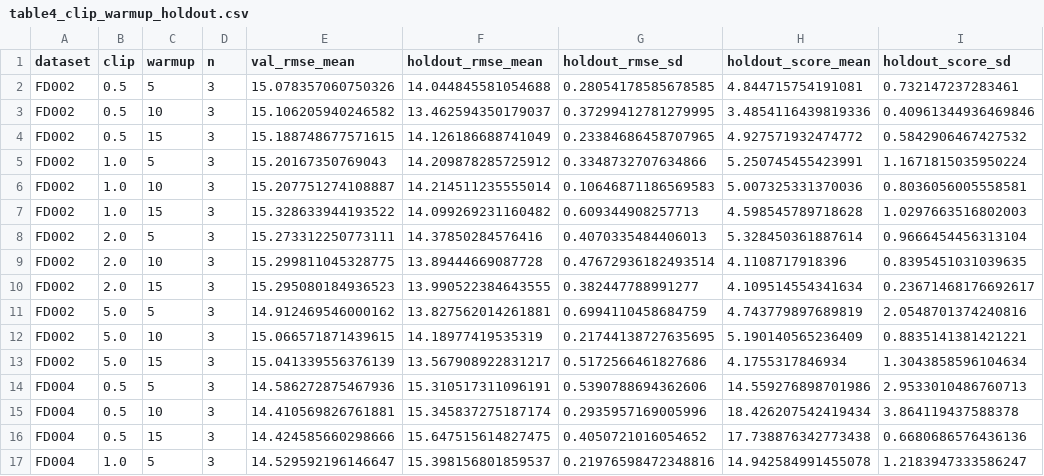
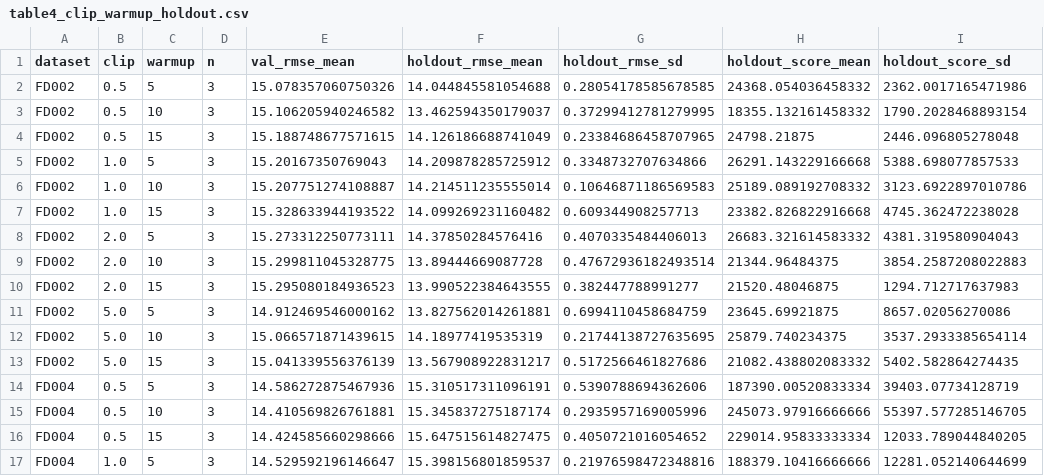
Before and after one commit to jj2266h/DAST_test, a CSV file: paper/data/table4_clip_warmup_holdout.csv, drawn as a sheet; only a part is shown; the diff covers the shown part only.

```diff
--- a/paper/data/table4_clip_warmup_holdout.csv
+++ b/paper/data/table4_clip_warmup_holdout.csv
@@ -1,17 +1,17 @@
 dataset,clip,warmup,n,val_rmse_mean,holdout_rmse_mean,holdout_rmse_sd,holdout_score_mean,holdout_score_sd
-FD002,0.5,5,3,15.078357060750326,14.044845581054688,0.28054178585678585,4.844715754191081,0.732147237283461
-FD002,0.5,10,3,15.106205940246582,13.462594350179037,0.37299412781279995,3.4854116439819336,0.40961344936469846
-FD002,0.5,15,3,15.188748677571615,14.126186688741049,0.23384686458707965,4.927571932474772,0.5842906467427532
-FD002,1.0,5,3,15.20167350769043,14.209878285725912,0.3348732707634866,5.250745455423991,1.1671815035950224
-FD002,1.0,10,3,15.207751274108887,14.214511235555014,0.10646871186569583,5.007325331370036,0.8036056005558581
-FD002,1.0,15,3,15.328633944193522,14.099269231160482,0.609344908257713,4.598545789718628,1.0297663516802003
-FD002,2.0,5,3,15.273312250773111,14.37850284576416,0.4070335484406013,5.328450361887614,0.9666454456313104
-FD002,2.0,10,3,15.299811045328775,13.89444669087728,0.47672936182493514,4.1108717918396,0.8395451031039635
-FD002,2.0,15,3,15.295080184936523,13.990522384643555,0.382447788991277,4.109514554341634,0.23671468176692617
-FD002,5.0,5,3,14.912469546000162,13.827562014261881,0.6994110458684759,4.743779897689819,2.0548701374240816
-FD002,5.0,10,3,15.066571871439615,14.18977419535319,0.21744138727635695,5.190140565236409,0.8835141381421221
-FD002,5.0,15,3,15.041339556376139,13.567908922831217,0.5172566461827686,4.1755317846934,1.3043858596104634
-FD004,0.5,5,3,14.586272875467936,15.310517311096191,0.5390788694362606,14.559276898701986,2.9533010486760713
-FD004,0.5,10,3,14.410569826761881,15.345837275187174,0.2935957169005996,18.426207542419434,3.864119437588378
-FD004,0.5,15,3,14.424585660298666,15.647515614827475,0.4050721016054652,17.738876342773438,0.6680686576436136
-FD004,1.0,5,3,14.529592196146647,15.398156801859537,0.21976598472348816,14.942584991455078,1.2183947333586247
+FD002,0.5,5,3,15.078357060750326,14.044845581054688,0.28054178585678585,24368.054036458332,2362.0017165471986
+FD002,0.5,10,3,15.106205940246582,13.462594350179037,0.37299412781279995,18355.132161458332,1790.2028468893154
+FD002,0.5,15,3,15.188748677571615,14.126186688741049,0.23384686458707965,24798.21875,2446.096805278048
+FD002,1.0,5,3,15.20167350769043,14.209878285725912,0.3348732707634866,26291.143229166668,5388.698077857533
+FD002,1.0,10,3,15.207751274108887,14.214511235555014,0.10646871186569583,25189.089192708332,3123.6922897010786
+FD002,1.0,15,3,15.328633944193522,14.099269231160482,0.609344908257713,23382.826822916668,4745.362472238028
+FD002,2.0,5,3,15.273312250773111,14.37850284576416,0.4070335484406013,26683.321614583332,4381.319580904043
+FD002,2.0,10,3,15.299811045328775,13.89444669087728,0.47672936182493514,21344.96484375,3854.2587208022883
+FD002,2.0,15,3,15.295080184936523,13.990522384643555,0.382447788991277,21520.48046875,1294.712717637983
+FD002,5.0,5,3,14.912469546000162,13.827562014261881,0.6994110458684759,23645.69921875,8657.02056270086
+FD002,5.0,10,3,15.066571871439615,14.18977419535319,0.21744138727635695,25879.740234375,3537.2933385654114
+FD002,5.0,15,3,15.041339556376139,13.567908922831217,0.5172566461827686,21082.438802083332,5402.582864274435
+FD004,0.5,5,3,14.586272875467936,15.310517311096191,0.5390788694362606,187390.00520833334,39403.07734128719
+FD004,0.5,10,3,14.410569826761881,15.345837275187174,0.2935957169005996,245073.97916666666,55397.577285146705
+FD004,0.5,15,3,14.424585660298666,15.647515614827475,0.4050721016054652,229014.95833333334,12033.789044840205
+FD004,1.0,5,3,14.529592196146647,15.398156801859537,0.21976598472348816,188379.10416666666,12281.052140644699
```
Also changed, not shown: 16 edited cells elsewhere in this file, 2 other files.
